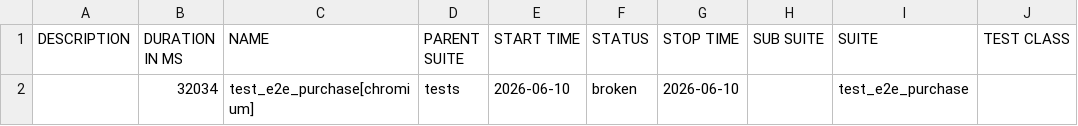
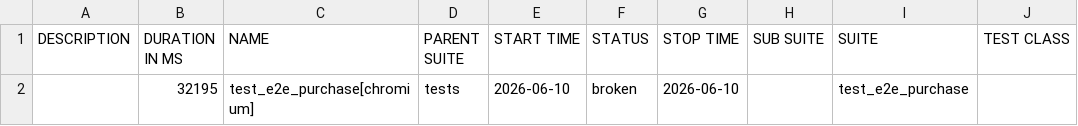
Before and after one commit to MaksimKuznetcov/toolshop_demo_ui_automation, a CSV file: 12/data/suites.csv, drawn as a sheet; only a part is shown; the diff names each change by its address in the sheet, - before the commit and + after, or states it on an @@ line.

```diff
--- a/12/data/suites.csv
+++ b/12/data/suites.csv
-B2 (DURATION IN MS): 32034
+B2 (DURATION IN MS): 32195
```
Also changed, not shown: 21 other files.
